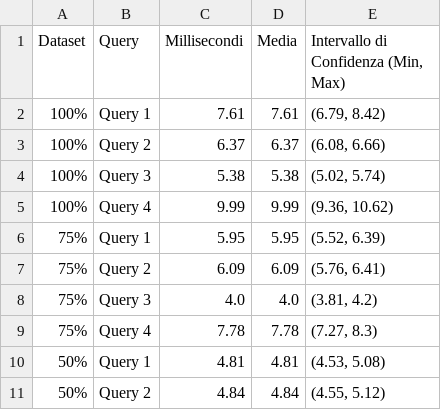
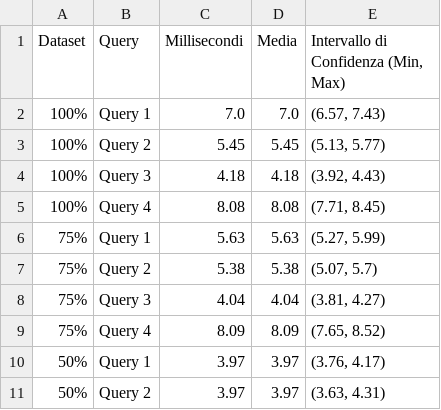
Before and after one commit to lukadev0/Database-Project, a CSV file: Neo4j/tempi_di_risposta_media_30.csv, drawn as a sheet; only a part is shown; the diff covers the shown part only.

```diff
--- a/Neo4j/tempi_di_risposta_media_30.csv
+++ b/Neo4j/tempi_di_risposta_media_30.csv
@@ -1,11 +1,11 @@
 Dataset,Query,Millisecondi,Media,"Intervallo di Confidenza (Min, Max)"
-100%,Query 1,7.61,7.61,"(6.79, 8.42)"
-100%,Query 2,6.37,6.37,"(6.08, 6.66)"
-100%,Query 3,5.38,5.38,"(5.02, 5.74)"
-100%,Query 4,9.99,9.99,"(9.36, 10.62)"
-75%,Query 1,5.95,5.95,"(5.52, 6.39)"
-75%,Query 2,6.09,6.09,"(5.76, 6.41)"
-75%,Query 3,4.0,4.0,"(3.81, 4.2)"
-75%,Query 4,7.78,7.78,"(7.27, 8.3)"
-50%,Query 1,4.81,4.81,"(4.53, 5.08)"
-50%,Query 2,4.84,4.84,"(4.55, 5.12)"
+100%,Query 1,7.0,7.0,"(6.57, 7.43)"
+100%,Query 2,5.45,5.45,"(5.13, 5.77)"
+100%,Query 3,4.18,4.18,"(3.92, 4.43)"
+100%,Query 4,8.08,8.08,"(7.71, 8.45)"
+75%,Query 1,5.63,5.63,"(5.27, 5.99)"
+75%,Query 2,5.38,5.38,"(5.07, 5.7)"
+75%,Query 3,4.04,4.04,"(3.81, 4.27)"
+75%,Query 4,8.09,8.09,"(7.65, 8.52)"
+50%,Query 1,3.97,3.97,"(3.76, 4.17)"
+50%,Query 2,3.97,3.97,"(3.63, 4.31)"
```
Also changed, not shown: 18 edited cells elsewhere in this file, MongoDB/tempi_di_risposta_media_30_MDB.csv, MongoDB/tempi_di_risposta_prima_esecuzione_MDB.csv, 10 other files.
